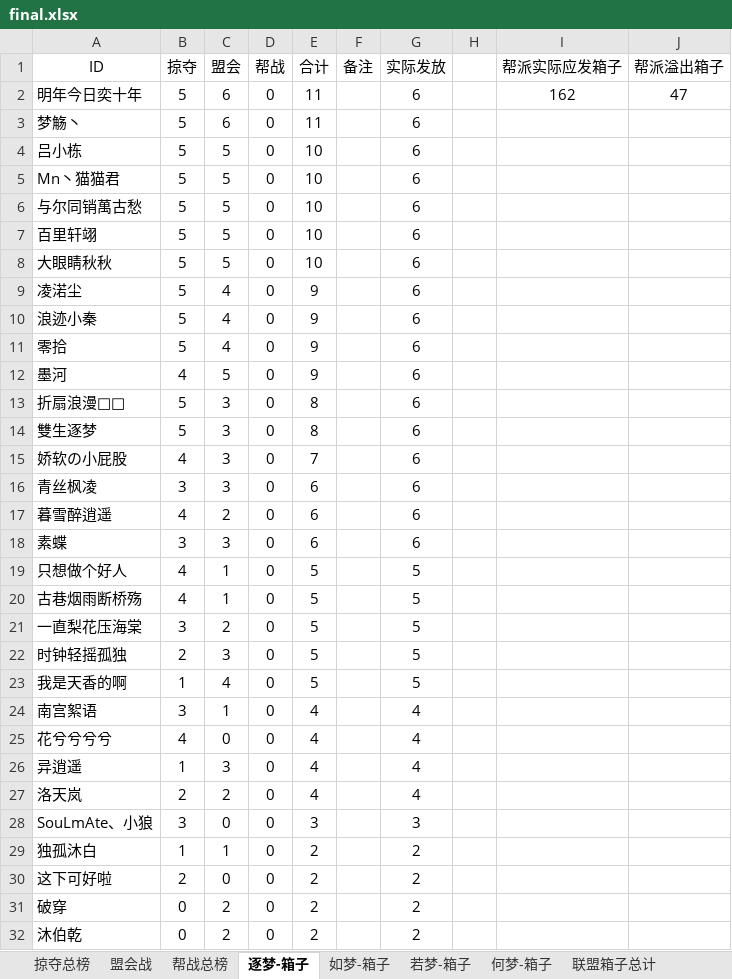
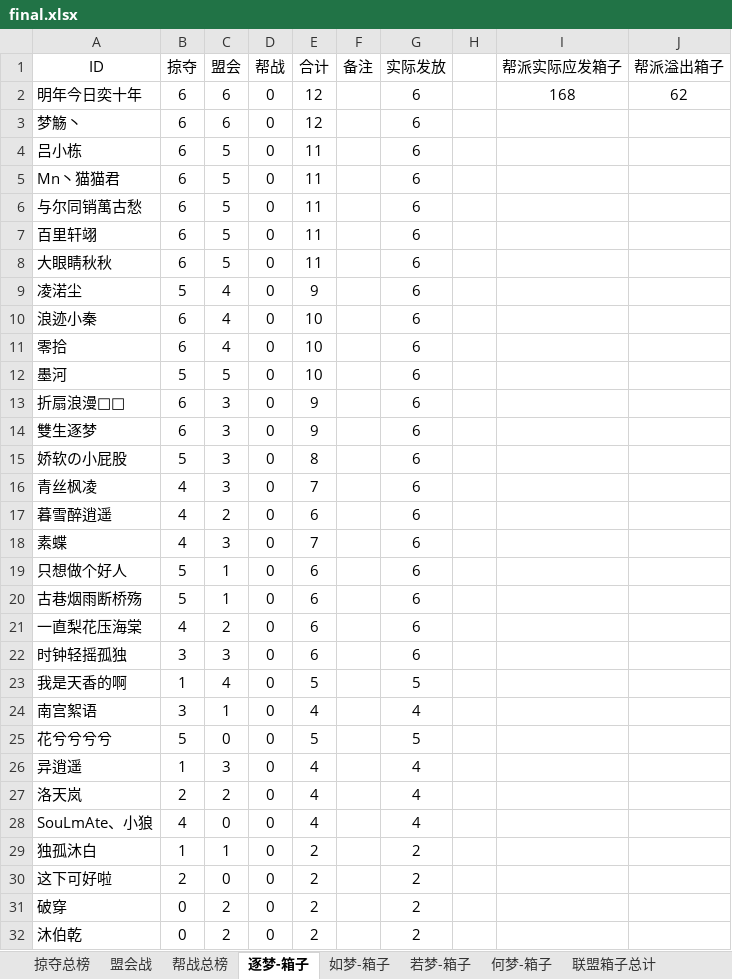
Before and after one commit to cansnow123/wuxia-union, an Excel workbook: 2016年6.27-7.03/final.xlsx, sheet 逐梦-箱子, drawn as a sheet; only a part is shown; values as stored, in another font and other column widths than the file's, no borders; the diff names each change by its address in the sheet, - before the commit and + after, or states it on an @@ line.

```diff
--- a/2016年6.27-7.03/final.xlsx (sheet 逐梦-箱子)
+++ b/2016年6.27-7.03/final.xlsx (sheet 逐梦-箱子)
-B2:B8 (掠夺): 5
+B2:B8 (掠夺): 6
-E2:E3 (合计): 11
+E2:E3 (合计): 12
-I2 (帮派实际应发箱子): 162
+I2 (帮派实际应发箱子): 168
-J2 (帮派溢出箱子): 47
+J2 (帮派溢出箱子): 62
-E4:E8 (合计): 10
+E4:E8 (合计): 11
-B10:B11 (掠夺): 5
+B10:B11 (掠夺): 6
-E10:E12 (合计): 9
+E10:E12 (合计): 10
-B12 (掠夺): 4
+B12 (掠夺): 5
-B13:B14 (掠夺): 5
+B13:B14 (掠夺): 6
-E13:E14 (合计): 8
+E13:E14 (合计): 9
-B15 (掠夺): 4
+B15 (掠夺): 5
-E15 (合计): 7
+E15 (合计): 8
-B16 (掠夺): 3
+B16 (掠夺): 4
-E16 (合计): 6
+E16 (合计): 7
-B18 (掠夺): 3
+B18 (掠夺): 4
-E18 (合计): 6
+E18 (合计): 7
-B19:B20 (掠夺): 4
+B19:B20 (掠夺): 5
-E19:E22 (合计): 5
+E19:E22 (合计): 6
-G19:G22 (实际发放): 5
+G19:G22 (实际发放): 6
-B21 (掠夺): 3
+B21 (掠夺): 4
-B22 (掠夺): 2
+B22 (掠夺): 3
-B25 (掠夺): 4
+B25 (掠夺): 5
-E25 (合计): 4
+E25 (合计): 5
-G25 (实际发放): 4
+G25 (实际发放): 5
-B28 (掠夺): 3
+B28 (掠夺): 4
-E28 (合计): 3
+E28 (合计): 4
-G28 (实际发放): 3
+G28 (实际发放): 4
```
Also changed, not shown: sheet 掠夺总榜, sheet 如梦-箱子, sheet 若梦-箱子, sheet 联盟箱子总计, sheet 何梦-箱子, formulas that keep their value, 2016年7.04-7.10/Summary.xlsx, compare.xlsx, 5 other files.
